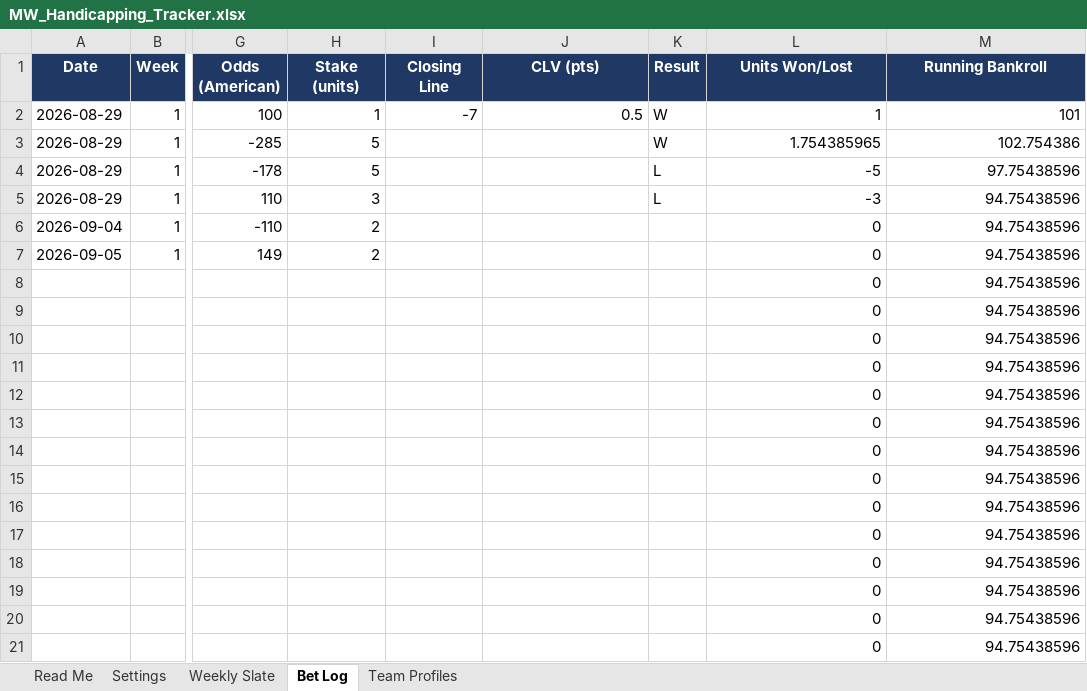
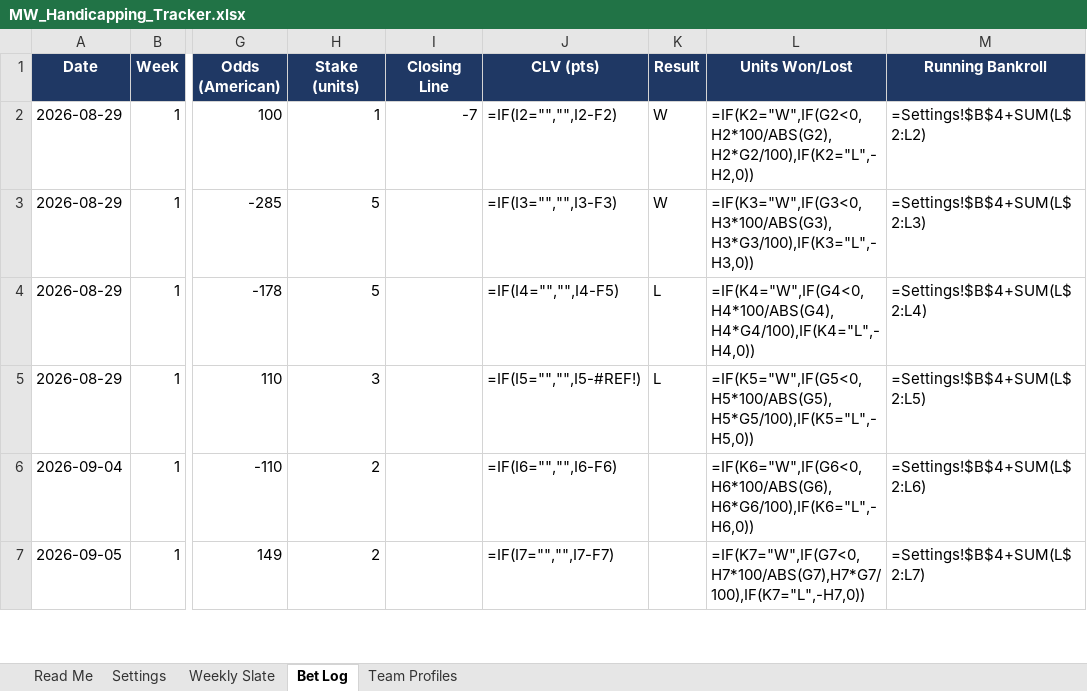
Before and after one commit to colea223/mdubcapping, an Excel workbook: excel/MW_Handicapping_Tracker.xlsx, sheet Bet Log, drawn as a sheet; only a part is shown, gaps mark what is left out; values as stored, in another font and other column widths than the file's, no borders; formulas without a stored value are shown as written; removed rows and columns are numbered as before the commit, all else as after; rows hold the shown columns only; the diff covers the shown part only; the diff names each change by its address in the sheet, - before the commit and + after, or states it on an @@ line.

Commit message:
Regenerate site data with new fields

```diff
--- a/excel/MW_Handicapping_Tracker.xlsx (sheet Bet Log)
+++ b/excel/MW_Handicapping_Tracker.xlsx (sheet Bet Log)
-J2 (CLV (pts)): 0.5
+J2 (CLV (pts)): =IF(I2="","",I2-F2)
-L2 (Units Won/Lost): 1
+L2 (Units Won/Lost): =IF(K2="W",IF(G2<0,H2*100/ABS(G2),H2*G2/100),IF(K2="L",-H2,0))
-M2 (Running Bankroll): 101
+M2 (Running Bankroll): =Settings!$B$4+SUM(L$2:L2)
-J3 (CLV (pts)): (empty)
+J3 (CLV (pts)): =IF(I3="","",I3-F3)
-L3 (Units Won/Lost): 1.754385965
+L3 (Units Won/Lost): =IF(K3="W",IF(G3<0,H3*100/ABS(G3),H3*G3/100),IF(K3="L",-H3,0))
-M3 (Running Bankroll): 102.754386
+M3 (Running Bankroll): =Settings!$B$4+SUM(L$2:L3)
-J4 (CLV (pts)): (empty)
+J4 (CLV (pts)): =IF(I4="","",I4-F5)
-L4 (Units Won/Lost): -5
+L4 (Units Won/Lost): =IF(K4="W",IF(G4<0,H4*100/ABS(G4),H4*G4/100),IF(K4="L",-H4,0))
-M4 (Running Bankroll): 97.75438596
+M4 (Running Bankroll): =Settings!$B$4+SUM(L$2:L4)
-J5 (CLV (pts)): (empty)
+J5 (CLV (pts)): =IF(I5="","",I5-#REF!)
-L5 (Units Won/Lost): -3
+L5 (Units Won/Lost): =IF(K5="W",IF(G5<0,H5*100/ABS(G5),H5*G5/100),IF(K5="L",-H5,0))
-M5 (Running Bankroll): 94.75438596
+M5 (Running Bankroll): =Settings!$B$4+SUM(L$2:L5)
-J6 (CLV (pts)): (empty)
+J6 (CLV (pts)): =IF(I6="","",I6-F6)
-L6 (Units Won/Lost): 0
+L6 (Units Won/Lost): =IF(K6="W",IF(G6<0,H6*100/ABS(G6),H6*G6/100),IF(K6="L",-H6,0))
-M6 (Running Bankroll): 94.75438596
+M6 (Running Bankroll): =Settings!$B$4+SUM(L$2:L6)
-J7 (CLV (pts)): (empty)
+J7 (CLV (pts)): =IF(I7="","",I7-F7)
-L7 (Units Won/Lost): 0
+L7 (Units Won/Lost): =IF(K7="W",IF(G7<0,H7*100/ABS(G7),H7*G7/100),IF(K7="L",-H7,0))
-M7 (Running Bankroll): 94.75438596
+M7 (Running Bankroll): =Settings!$B$4+SUM(L$2:L7)
-row 8:  |  |  |  |  |  |  | 0 | 94.75438596
-row 9:  |  |  |  |  |  |  | 0 | 94.75438596
-row 10:  |  |  |  |  |  |  | 0 | 94.75438596
-row 11:  |  |  |  |  |  |  | 0 | 94.75438596
-row 12:  |  |  |  |  |  |  | 0 | 94.75438596
-row 13:  |  |  |  |  |  |  | 0 | 94.75438596
-row 14:  |  |  |  |  |  |  | 0 | 94.75438596
-row 15:  |  |  |  |  |  |  | 0 | 94.75438596
-row 16:  |  |  |  |  |  |  | 0 | 94.75438596
-row 17:  |  |  |  |  |  |  | 0 | 94.75438596
-row 18:  |  |  |  |  |  |  | 0 | 94.75438596
-row 19:  |  |  |  |  |  |  | 0 | 94.75438596
-row 20:  |  |  |  |  |  |  | 0 | 94.75438596
-row 21:  |  |  |  |  |  |  | 0 | 94.75438596
```
Also changed, not shown: 34 added rows and 20 removed rows elsewhere in this sheet, sheet Weekly Slate, sheet Team Profiles, 29 other files.
